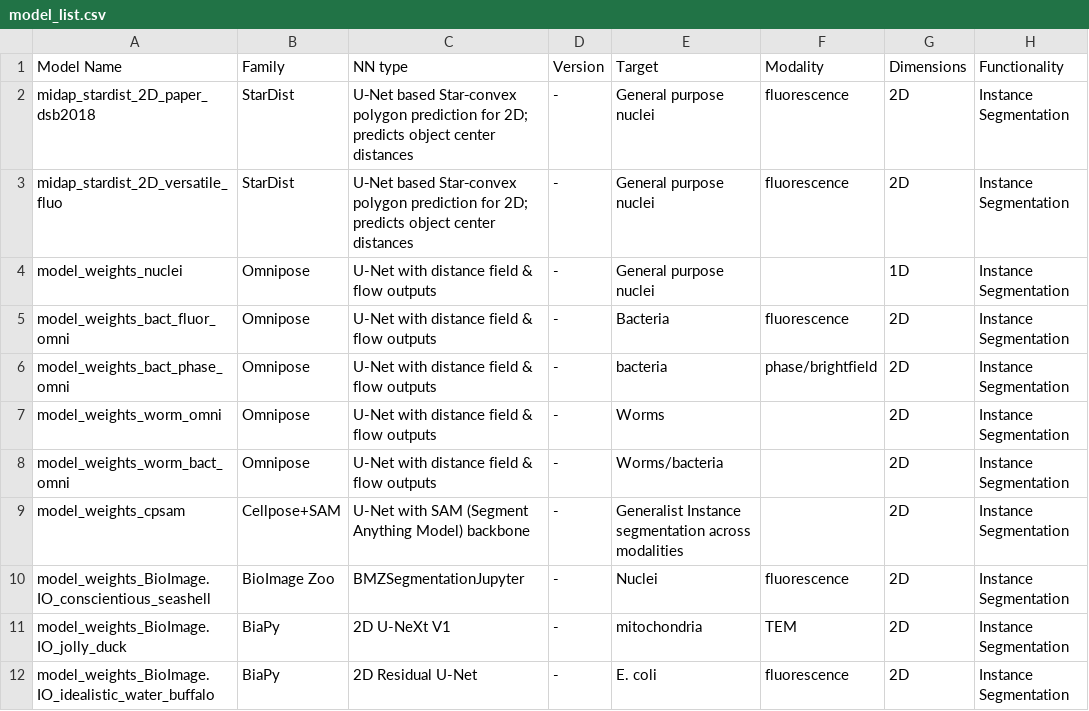
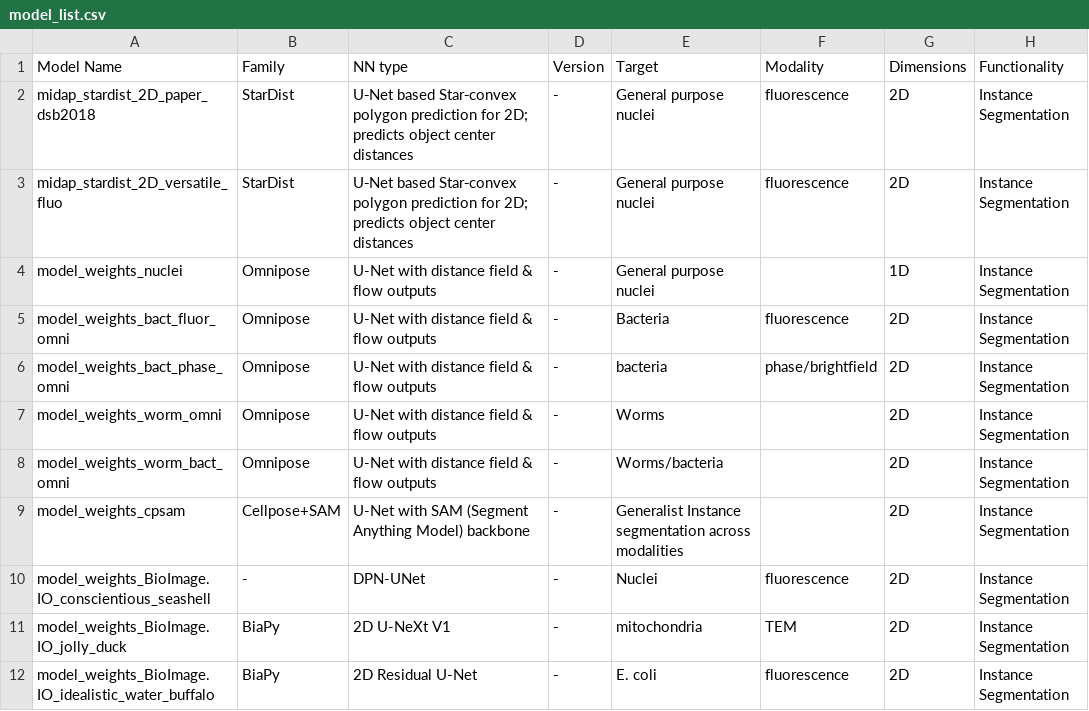
Before and after one commit to ScopeM/biscuit, a CSV file: model_list/model_list.csv, drawn as a sheet; only a part is shown; the diff names each change by its address in the sheet, - before the commit and + after, or states it on an @@ line.

Commit message:
Update model_list.csv

```diff
--- a/model_list/model_list.csv
+++ b/model_list/model_list.csv
-B10 (Family): BioImage Zoo
+B10 (Family): -
-C10 (NN type): BMZSegmentationJupyter
+C10 (NN type): DPN-UNet
```
